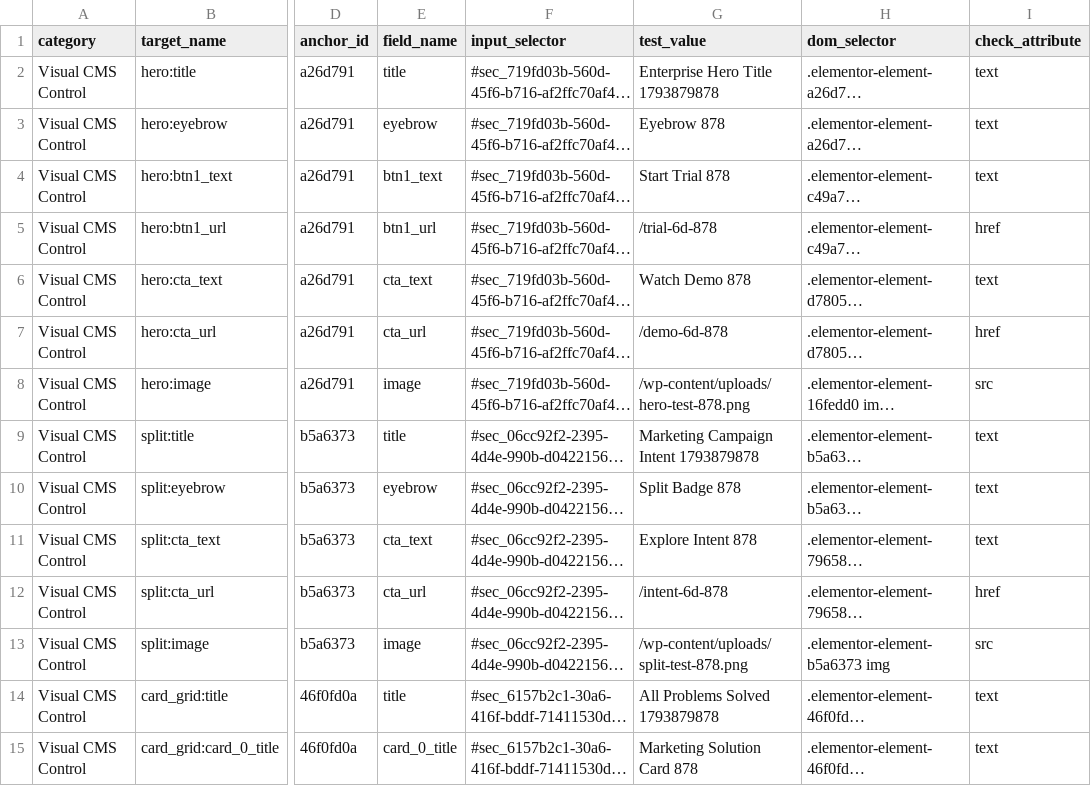
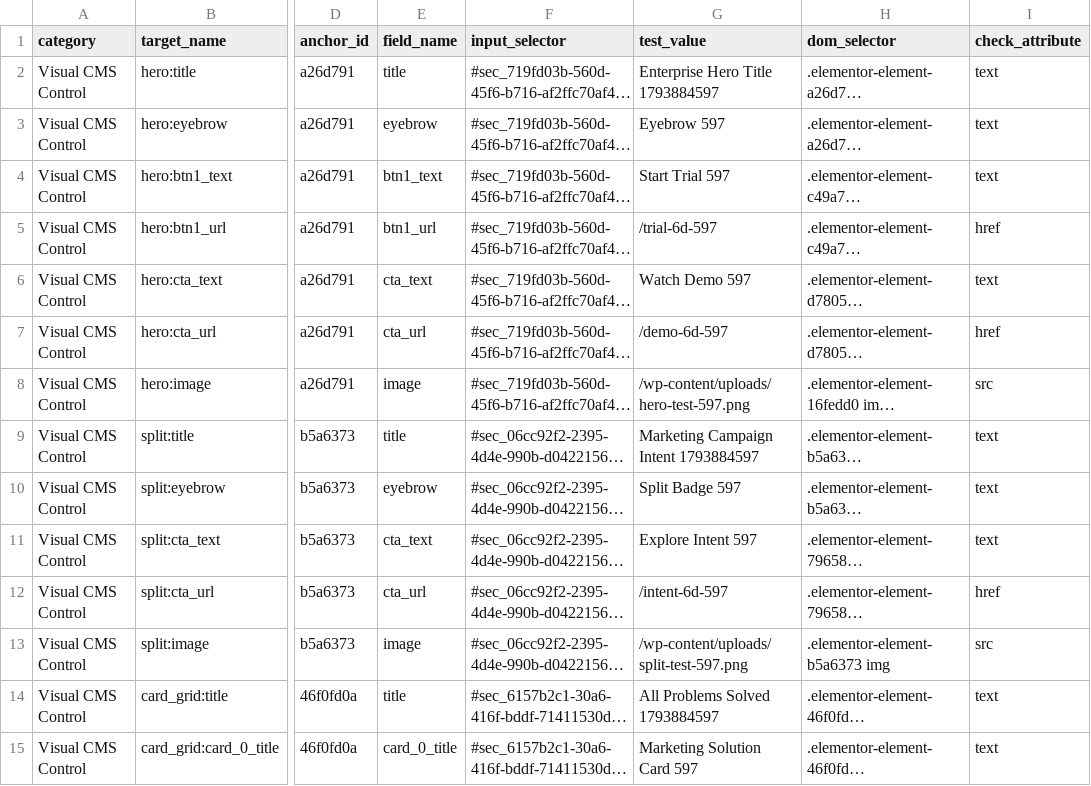
Before and after one commit to omdubey20/Sales-Lead-Machine, a CSV file: STEP_6D_TEST_EXECUTION_RESULTS.csv, drawn as a sheet; only a part is shown, gaps mark what is left out; long unchanged cells end in …; the diff covers the shown part only; the diff names each change by its address in the sheet, - before the commit and + after, or states it on an @@ line.

```diff
--- a/STEP_6D_TEST_EXECUTION_RESULTS.csv
+++ b/STEP_6D_TEST_EXECUTION_RESULTS.csv
-G2 (test_value): Enterprise Hero Title 1793879878
+G2 (test_value): Enterprise Hero Title 1793884597
-G3 (test_value): Eyebrow 878
+G3 (test_value): Eyebrow 597
-G4 (test_value): Start Trial 878
+G4 (test_value): Start Trial 597
-G5 (test_value): /trial-6d-878
+G5 (test_value): /trial-6d-597
-G6 (test_value): Watch Demo 878
+G6 (test_value): Watch Demo 597
-G7 (test_value): /demo-6d-878
+G7 (test_value): /demo-6d-597
-G8 (test_value): /wp-content/uploads/hero-test-878.png
+G8 (test_value): /wp-content/uploads/hero-test-597.png
-G9 (test_value): Marketing Campaign Intent 1793879878
+G9 (test_value): Marketing Campaign Intent 1793884597
-G10 (test_value): Split Badge 878
+G10 (test_value): Split Badge 597
-G11 (test_value): Explore Intent 878
+G11 (test_value): Explore Intent 597
-G12 (test_value): /intent-6d-878
+G12 (test_value): /intent-6d-597
-G13 (test_value): /wp-content/uploads/split-test-878.png
+G13 (test_value): /wp-content/uploads/split-test-597.png
-G14 (test_value): All Problems Solved 1793879878
+G14 (test_value): All Problems Solved 1793884597
-G15 (test_value): Marketing Solution Card 878
+G15 (test_value): Marketing Solution Card 597
```
Also changed, not shown: 19 edited cells elsewhere in this file, STEP_6D_COMPLETE_FIELD_DISCOVERY.csv, 1 other file.
